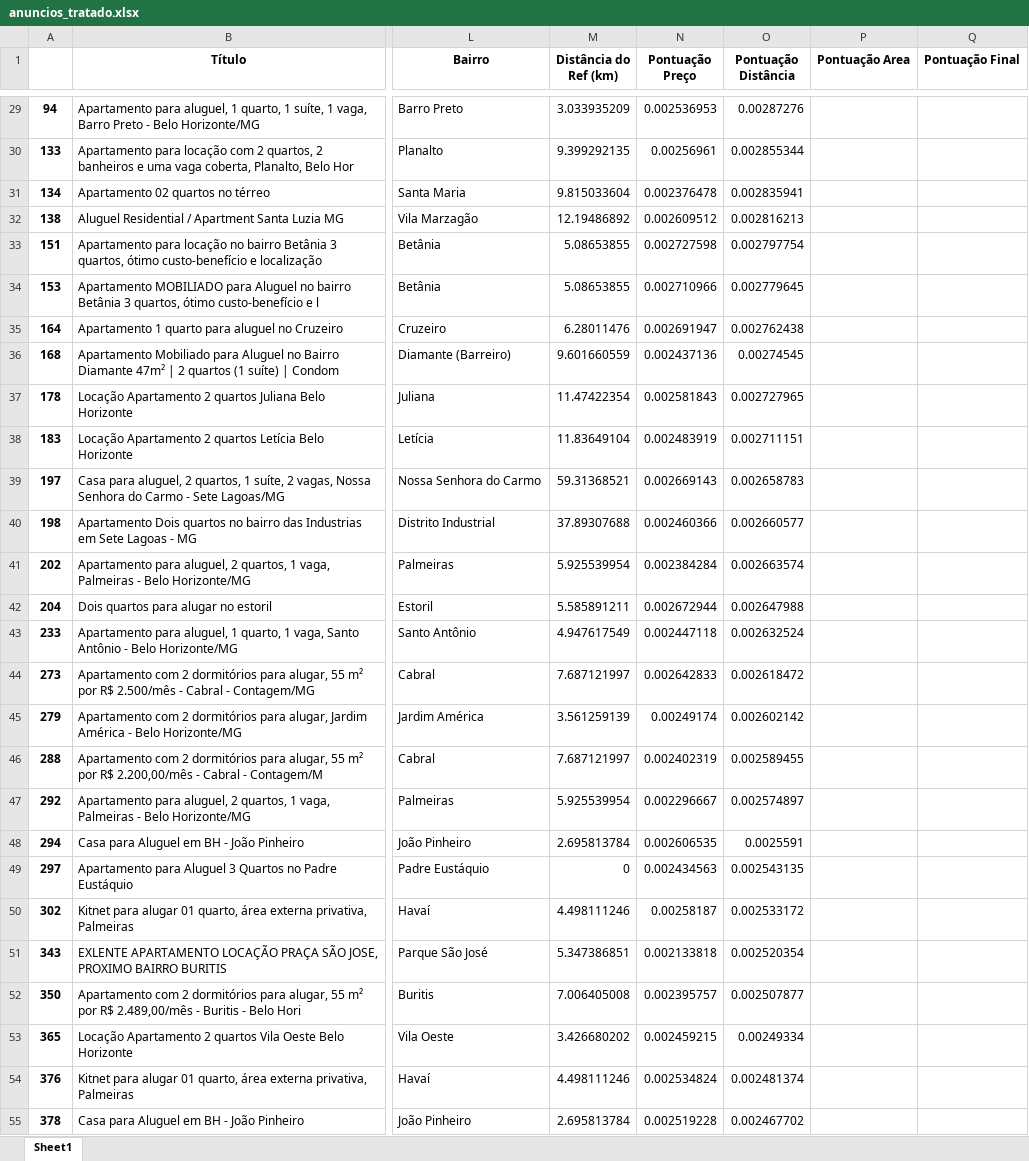
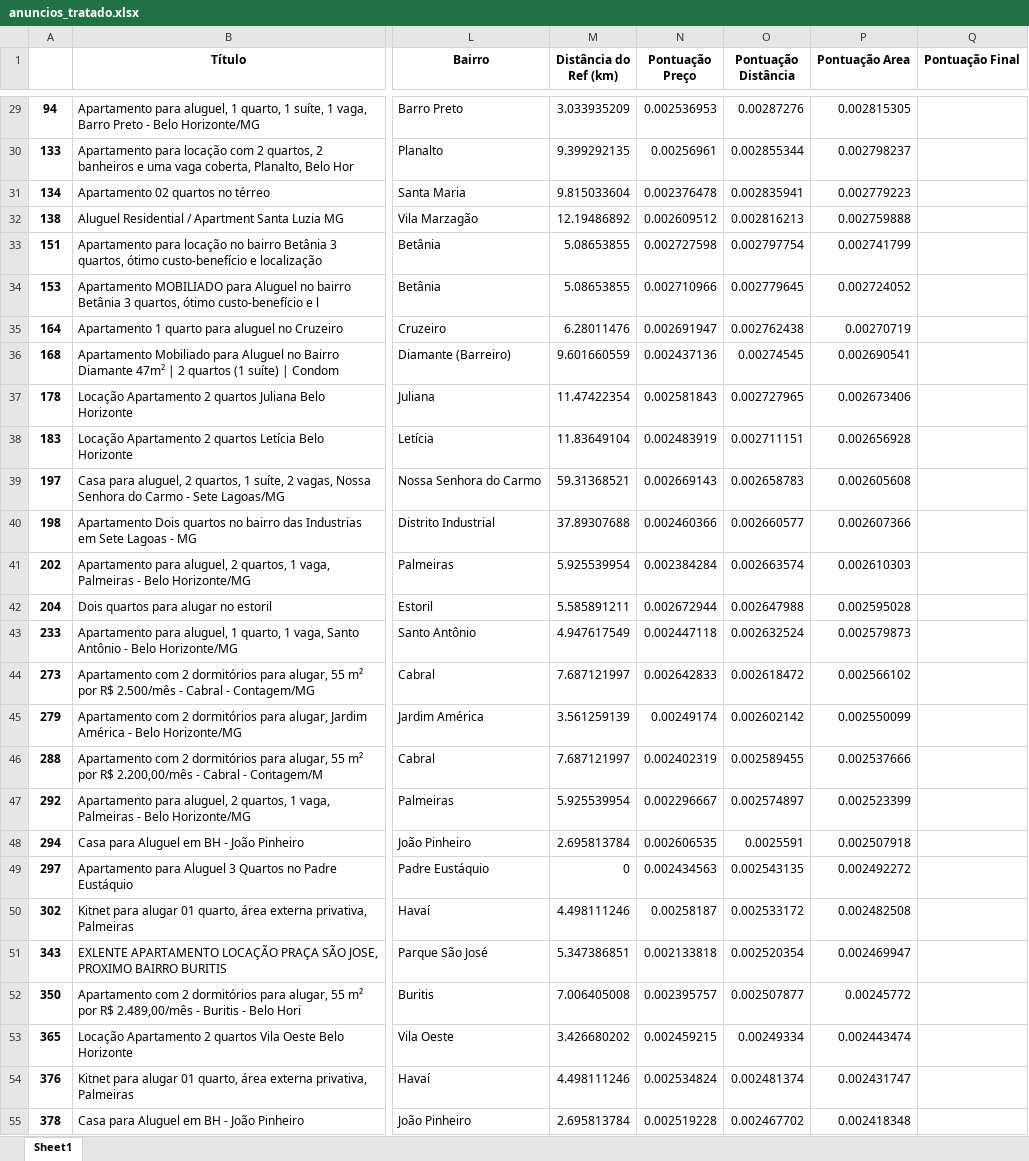
Before and after one commit to Iurygsg/Projeto_OlxAluguel_scraping, an Excel workbook: dados/anuncios_tratado.xlsx, sheet Sheet1, drawn as a sheet; only a part is shown, gaps mark what is left out; values as stored, in another font and other column widths than the file's, no borders; the diff covers the shown part only; the diff names each change by its address in the sheet, - before the commit and + after, or states it on an @@ line.

```diff
--- a/dados/anuncios_tratado.xlsx (sheet Sheet1)
+++ b/dados/anuncios_tratado.xlsx (sheet Sheet1)
-P29 (Pontuação Area): (empty)
+P29 (Pontuação Area): 0.002815305
-P30 (Pontuação Area): (empty)
+P30 (Pontuação Area): 0.002798237
-P31 (Pontuação Area): (empty)
+P31 (Pontuação Area): 0.002779223
-P32 (Pontuação Area): (empty)
+P32 (Pontuação Area): 0.002759888
-P33 (Pontuação Area): (empty)
+P33 (Pontuação Area): 0.002741799
-P34 (Pontuação Area): (empty)
+P34 (Pontuação Area): 0.002724052
-P35 (Pontuação Area): (empty)
+P35 (Pontuação Area): 0.00270719
-P36 (Pontuação Area): (empty)
+P36 (Pontuação Area): 0.002690541
-P37 (Pontuação Area): (empty)
+P37 (Pontuação Area): 0.002673406
-P38 (Pontuação Area): (empty)
+P38 (Pontuação Area): 0.002656928
-P39 (Pontuação Area): (empty)
+P39 (Pontuação Area): 0.002605608
-P40 (Pontuação Area): (empty)
+P40 (Pontuação Area): 0.002607366
-P41 (Pontuação Area): (empty)
+P41 (Pontuação Area): 0.002610303
-P42 (Pontuação Area): (empty)
+P42 (Pontuação Area): 0.002595028
-P43 (Pontuação Area): (empty)
+P43 (Pontuação Area): 0.002579873
-P44 (Pontuação Area): (empty)
+P44 (Pontuação Area): 0.002566102
-P45 (Pontuação Area): (empty)
+P45 (Pontuação Area): 0.002550099
-P46 (Pontuação Area): (empty)
+P46 (Pontuação Area): 0.002537666
-P47 (Pontuação Area): (empty)
+P47 (Pontuação Area): 0.002523399
-P48 (Pontuação Area): (empty)
+P48 (Pontuação Area): 0.002507918
-P49 (Pontuação Area): (empty)
+P49 (Pontuação Area): 0.002492272
-P50 (Pontuação Area): (empty)
+P50 (Pontuação Area): 0.002482508
-P51 (Pontuação Area): (empty)
+P51 (Pontuação Area): 0.002469947
-P52 (Pontuação Area): (empty)
+P52 (Pontuação Area): 0.00245772
-P53 (Pontuação Area): (empty)
+P53 (Pontuação Area): 0.002443474
-P54 (Pontuação Area): (empty)
+P54 (Pontuação Area): 0.002431747
-P55 (Pontuação Area): (empty)
+P55 (Pontuação Area): 0.002418348
```
Also changed, not shown: 1165 edited cells elsewhere in this sheet, 2 other files.
